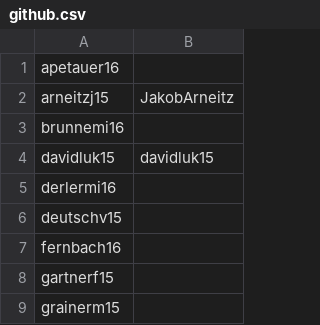
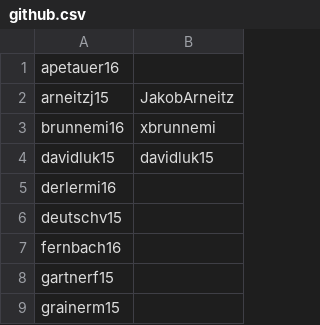
Before and after one commit to xbrunnemi/fhj.swengb2017.course, a CSV file: common/src/main/resources/at/fhj/swengb/common/github.csv, drawn as a sheet; only a part is shown.

Commit message:
Brunner Michael -> brunnemi16 -> xbrunnemi

```diff
--- a/common/src/main/resources/at/fhj/swengb/common/github.csv
+++ b/common/src/main/resources/at/fhj/swengb/common/github.csv
@@ -2,3 +2,3 @@
 "arneitzj15","JakobArneitz"
-"brunnemi16",""
+"brunnemi16","xbrunnemi"
 "davidluk15","davidluk15"
```
